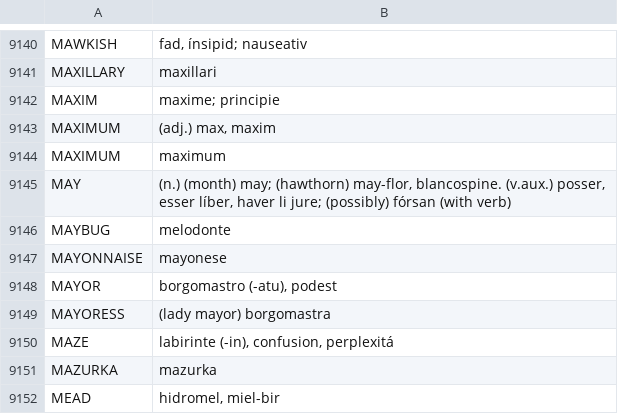
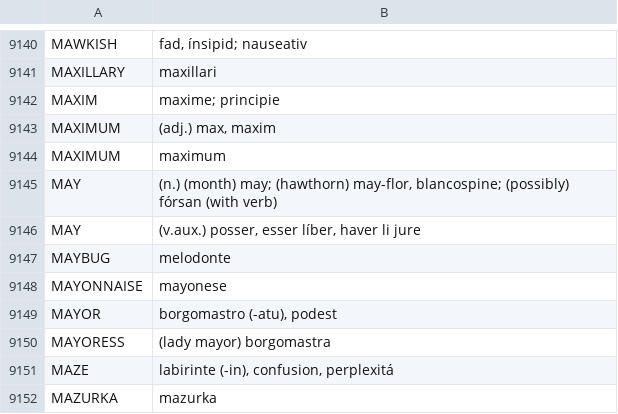
Before and after one commit to ne-alinome/english-interlingue-dictionary, a TSV file: src/english-interlingue_dictionary.tsv, drawn as a sheet; only a part is shown, gaps mark what is left out; the shorter side is filled out with more unchanged rows.

```diff
--- a/src/english-interlingue_dictionary.tsv
+++ b/src/english-interlingue_dictionary.tsv
@@ -9144,3 +9144,4 @@ MAXIMUM	(adj.) max, maxim
 MAXIMUM	maximum
-MAY	(n.) (month) may; (hawthorn) may-flor, blancospine. (v.aux.) posser, esser líber, haver li jure; (possibly) fórsan (with verb)
+MAY	(n.) (month) may; (hawthorn) may-flor, blancospine; (possibly) fórsan (with verb)
+MAY	(v.aux.) posser, esser líber, haver li jure
 MAYBUG	melodonte
```
Also changed, not shown: 1 other file.
